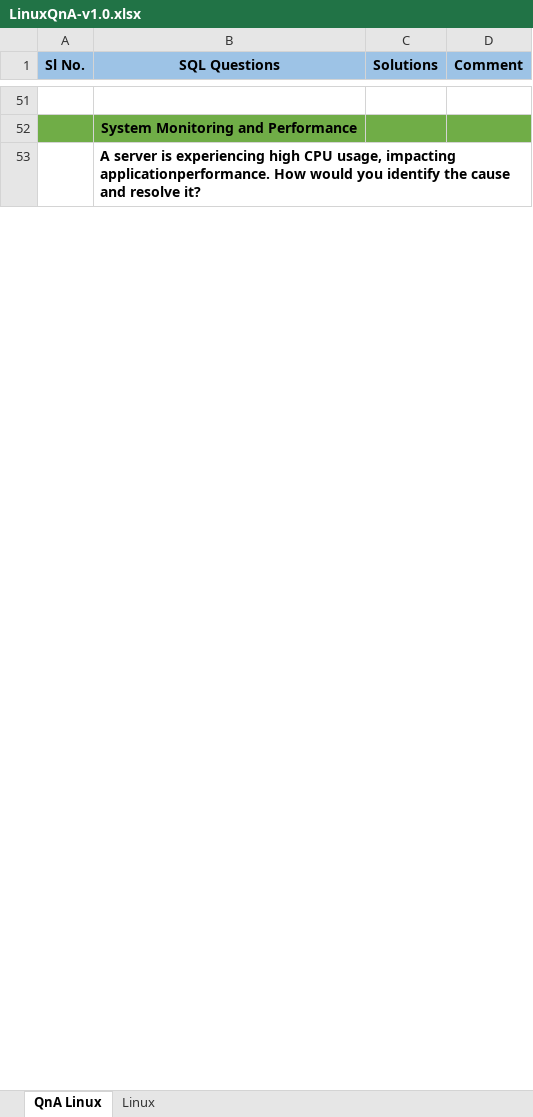
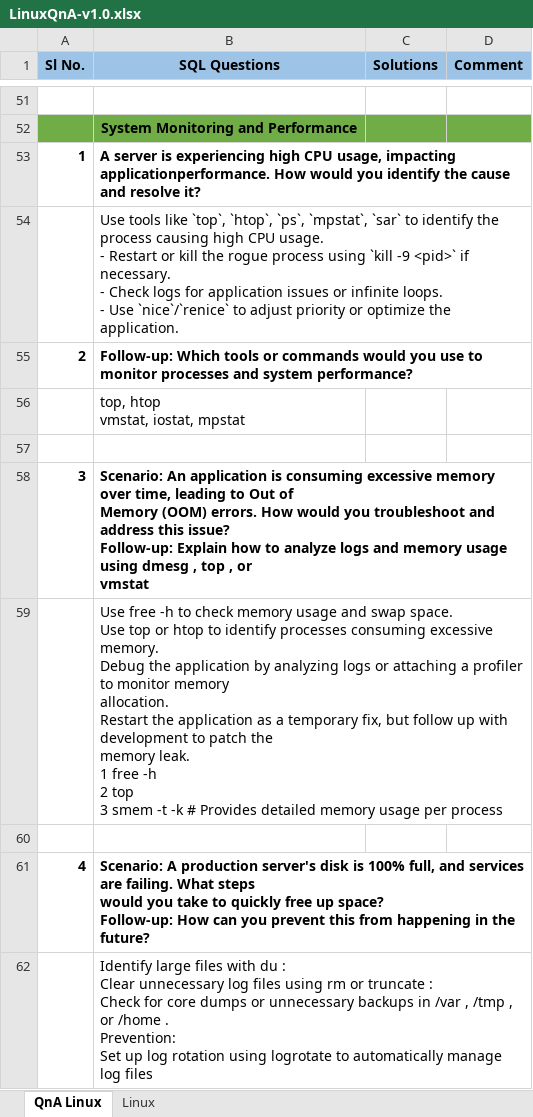
Before and after one commit to ajayrabidas/linux-practie-set1, an Excel workbook: practice-set/LinuxQnA-v1.0.xlsx, sheet QnA Linux, drawn as a sheet; only a part is shown, gaps mark what is left out; values as stored, in another font and other column widths than the file's, no borders; addresses are those after the commit; ↵ is a line break in a cell; the diff covers the shown part only; the diff names each change by its address in the sheet, - before the commit and + after, or states it on an @@ line.

Commit message:
Added 50 questions

```diff
--- a/practice-set/LinuxQnA-v1.0.xlsx (sheet QnA Linux)
+++ b/practice-set/LinuxQnA-v1.0.xlsx (sheet QnA Linux)
+row 53: 1 | A server is experiencing high CPU usage, impacting applicationperformance. How would you identify the cause and resolve it?
-B54 (SQL Questions): A server is experiencing high CPU usage, impacting applicationperformance. How would you identify the cause and resolve it?
+B54 (SQL Questions): Use tools like `top`, `htop`, `ps`, `mpstat`, `sar` to identify the process causing high CPU usage. ↵ - Restart or kill the rogue process using `kill -9 <pid>` if necessary. ↵ - Check logs for application issues or infinite loops. ↵ - Use `nice`/`renice` to adjust priority or optimize the application.
-B54 bold: on
+B54 bold: off
+row 55: 2 | Follow-up: Which tools or commands would you use to monitor processes and system performance?
+row 56:  | top, htop ↵ vmstat, iostat, mpstat
+row 57: (empty)
+row 58: 3 | Scenario: An application is consuming excessive memory over time, leading to Out of ↵ Memory (OOM) errors. How would you troubleshoot and address this issue? ↵ Follow-up: Explain how to analyze logs and memory usage using dmesg , top , or ↵ vmstat
+row 59:  | Use free -h to check memory usage and swap space. ↵ Use top or htop to identify processes consuming excessive memory. ↵ Debug the application by analyzing logs or attaching a profiler to monitor memory ↵ allocation. ↵ Restart the application as a temporary fix, but follow up with development to patch the ↵ memory leak. ↵ 1 free -h ↵ 2 top ↵ 3 smem -t -k # Provides detailed memory usage per process
+row 60: (empty)
+row 61: 4 | Scenario: A production server's disk is 100% full, and services are failing. What steps ↵ would you take to quickly free up space? ↵ Follow-up: How can you prevent this from happening in the future?
+row 62:  | Identify large files with du : ↵ Clear unnecessary log files using rm or truncate : ↵ Check for core dumps or unnecessary backups in /var , /tmp , or /home . ↵ Prevention: ↵ Set up log rotation using logrotate to automatically manage log files
```
Also changed, not shown: 104 added rows, 113 removed rows, 1 edited cell and cell formats elsewhere in this sheet.
